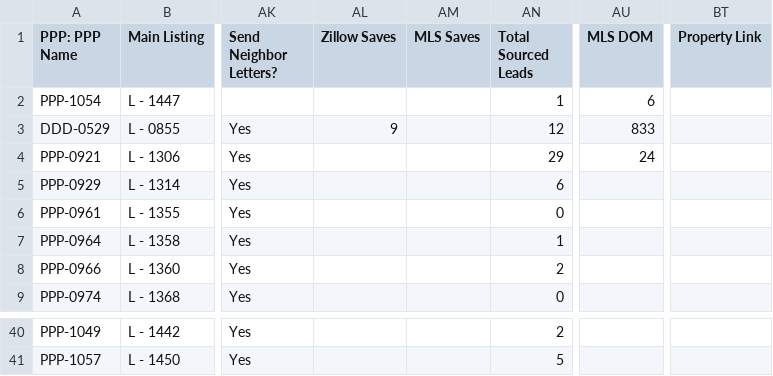
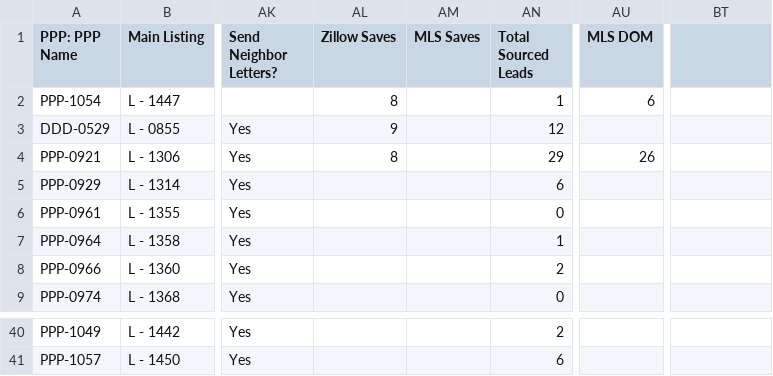
Before and after one commit to ArtOaing/Property-Card-Reports, a CSV file: data/property-performance-report.csv, drawn as a sheet; only a part is shown, gaps mark what is left out; the diff covers the shown part only; the diff names each change by its address in the sheet, - before the commit and + after, or states it on an @@ line.

Commit message:
Update property-performance-report.csv from Google Sheets

```diff
--- a/data/property-performance-report.csv
+++ b/data/property-performance-report.csv
-BT1: Property Link
+BT1: (empty)
-AL2 (Zillow Saves): (empty)
+AL2 (Zillow Saves): 8
-AU3 (MLS DOM): 833
+AU3 (MLS DOM): (empty)
-AL4 (Zillow Saves): (empty)
+AL4 (Zillow Saves): 8
-AU4 (MLS DOM): 24
+AU4 (MLS DOM): 26
-AN41 (Total Sourced Leads): 5
+AN41 (Total Sourced Leads): 6
```
Also changed, not shown: 30 edited cells elsewhere in this file.
